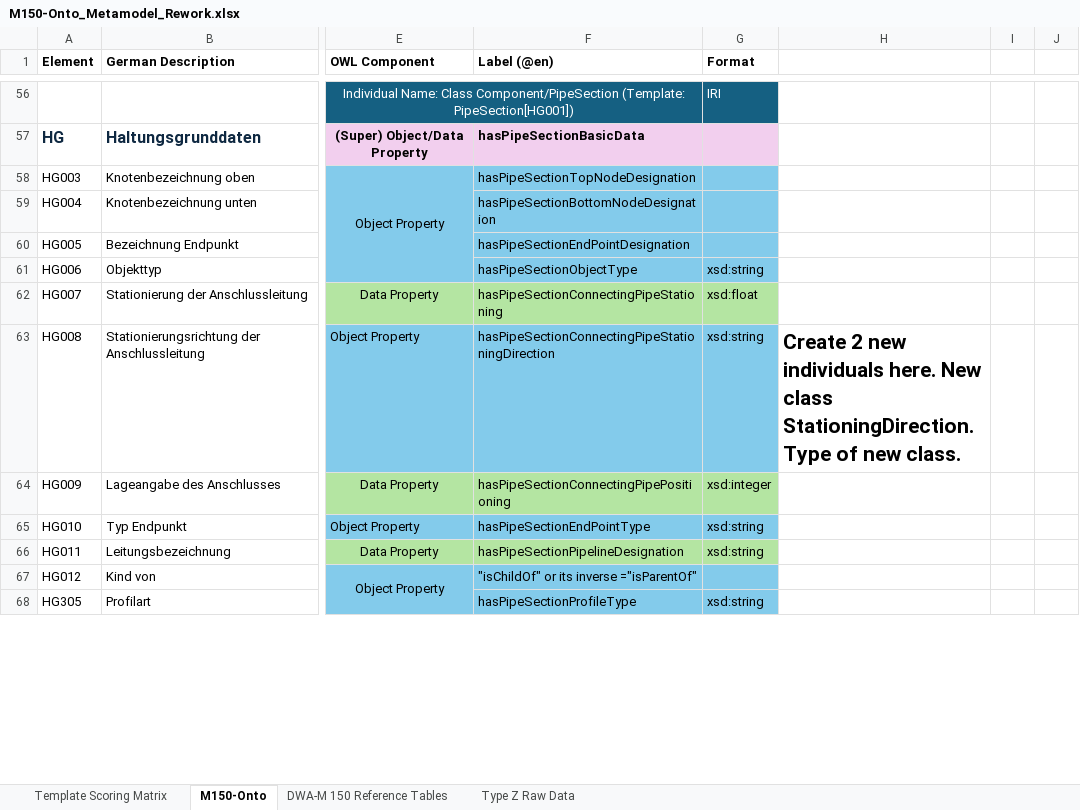
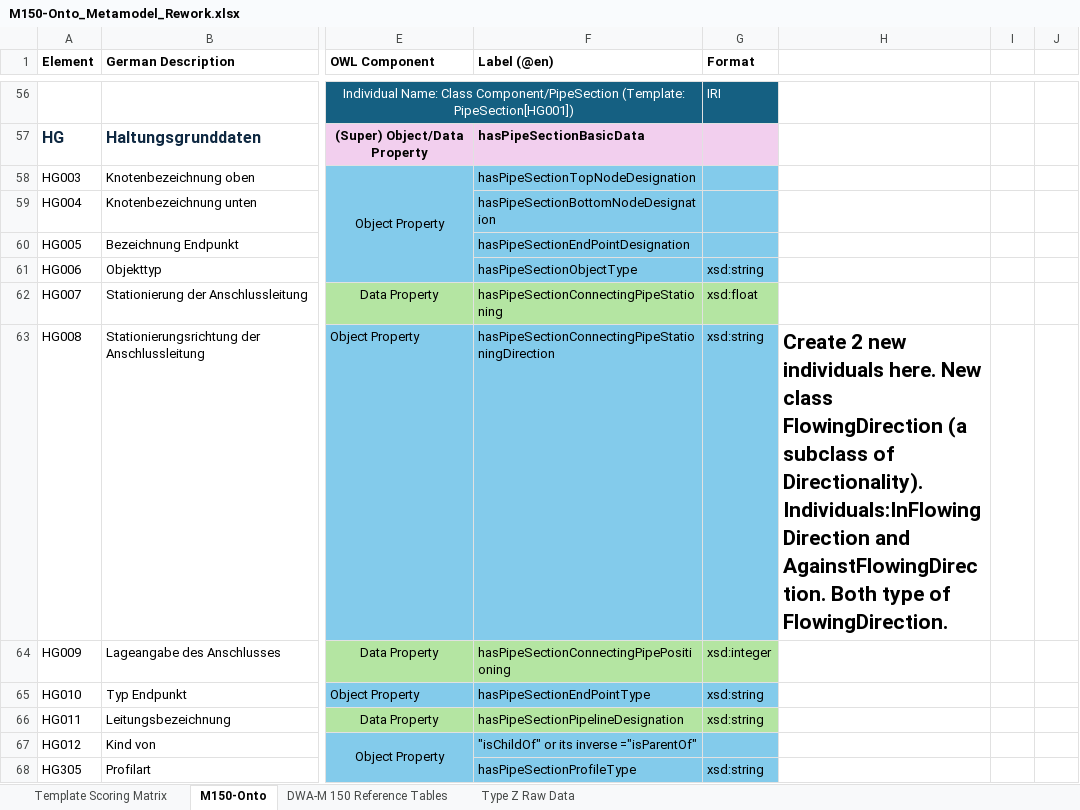
Before and after one commit to l-jamora/m150-onto, an Excel workbook: M150-Onto_Metamodel_Rework.xlsx, sheet M150-Onto, drawn as a sheet; only a part is shown, gaps mark what is left out; values as stored, in another font and other column widths than the file's, no borders; conditional formats not drawn; the diff names each change by its address in the sheet, - before the commit and + after, or states it on an @@ line.

Commit message:
refactor(m150-onto): - HG/KG updated according to metamodel rework. - Add classes `SpatialEntity` and `InformationEntity` for issues #26 and #20. Subclasses added to consider project-specific data. - Add class `Directionality` for issues #26 and #19. Subclass `FlowingDirection` added.
update(Metamodel): Added more context for `HG008`.

```diff
--- a/M150-Onto_Metamodel_Rework.xlsx (sheet M150-Onto)
+++ b/M150-Onto_Metamodel_Rework.xlsx (sheet M150-Onto)
-H63: …New class StationingDirection. Type of new class.
+H63: …New class FlowingDirection (a subclass of Directionality). Individuals:InFlowingDirection and AgainstFlowingDirection. Both type of FlowingDirection.
```
Also changed, not shown: 3 other files.
